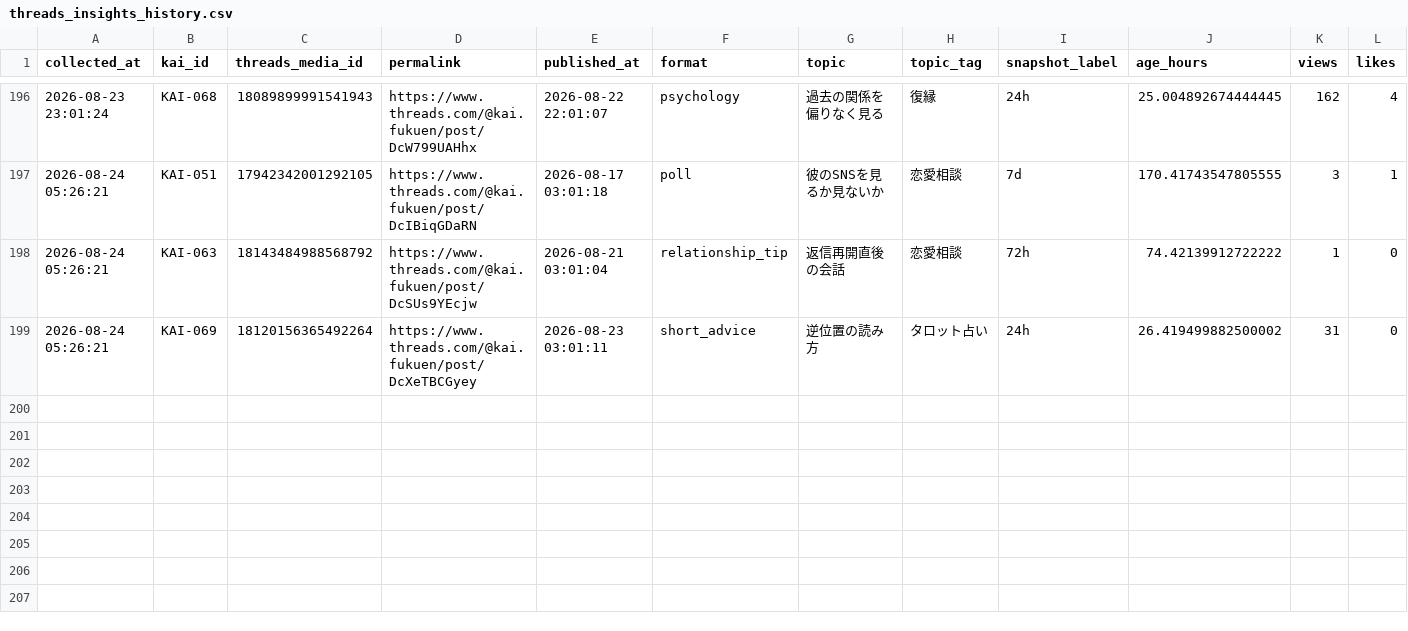
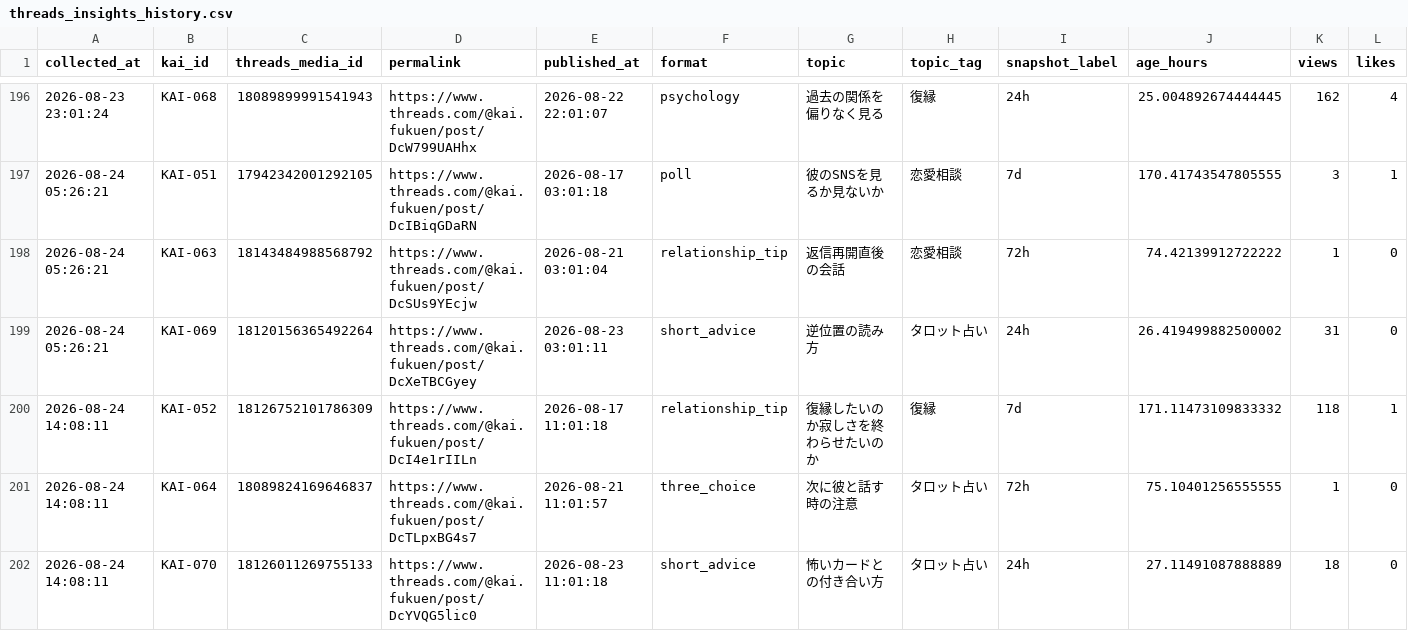
Before and after one commit to c2081540-commits/kai-threads-automation, a CSV file: data/insights/threads_insights_history.csv, drawn as a sheet; only a part is shown, gaps mark what is left out; rows hold the shown columns only; the diff names each change by its address in the sheet, - before the commit and + after, or states it on an @@ line.

```diff
--- a/data/insights/threads_insights_history.csv
+++ b/data/insights/threads_insights_history.csv
+row 200: 2026-08-24 14:08:11 | KAI-052 | 18126752101786309 | https://www.threads.com/@kai.fukuen/post/DcI4e1rIILn | 2026-08-17 11:01:18 | relationship_tip | 復縁したいのか寂しさを終わらせたいのか | 復縁 | 7d | 171.11473109833332 | 118 | 1
+row 201: 2026-08-24 14:08:11 | KAI-064 | 18089824169646837 | https://www.threads.com/@kai.fukuen/post/DcTLpxBG4s7 | 2026-08-21 11:01:57 | three_choice | 次に彼と話す時の注意 | タロット占い | 72h | 75.10401256555555 | 1 | 0
+row 202: 2026-08-24 14:08:11 | KAI-070 | 18126011269755133 | https://www.threads.com/@kai.fukuen/post/DcYVQG5lic0 | 2026-08-23 11:01:18 | short_advice | 怖いカードとの付き合い方 | タロット占い | 24h | 27.11491087888889 | 18 | 0
```
Also changed, not shown: 2 other files.
